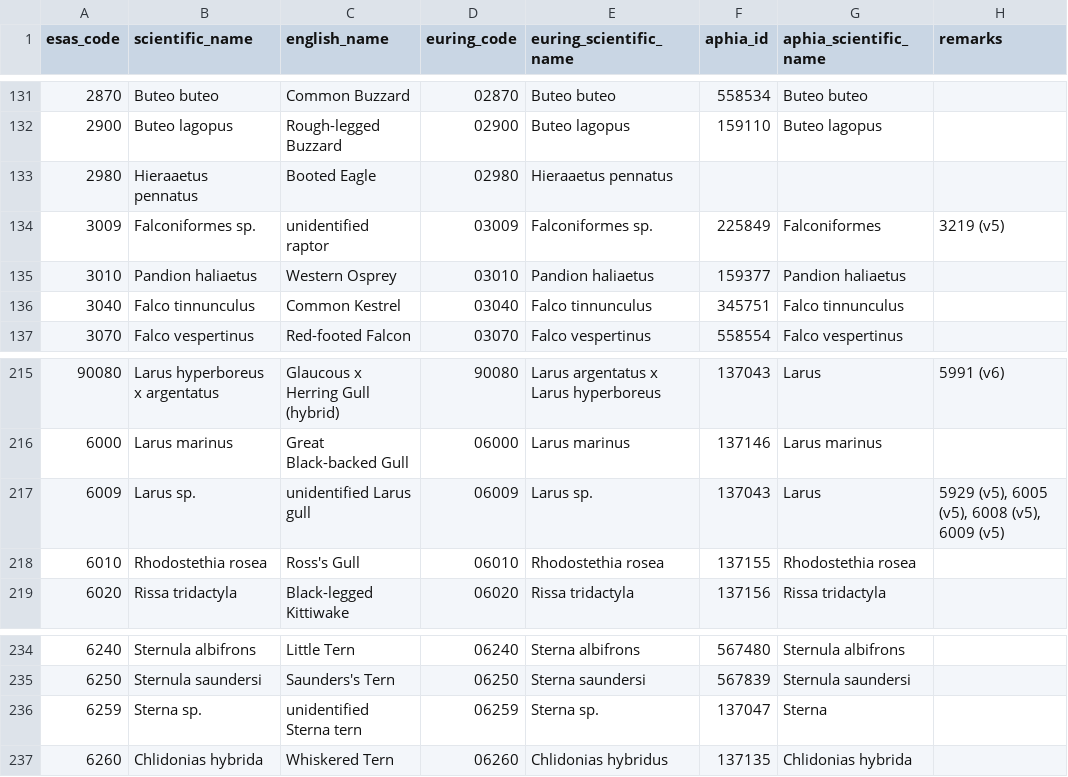
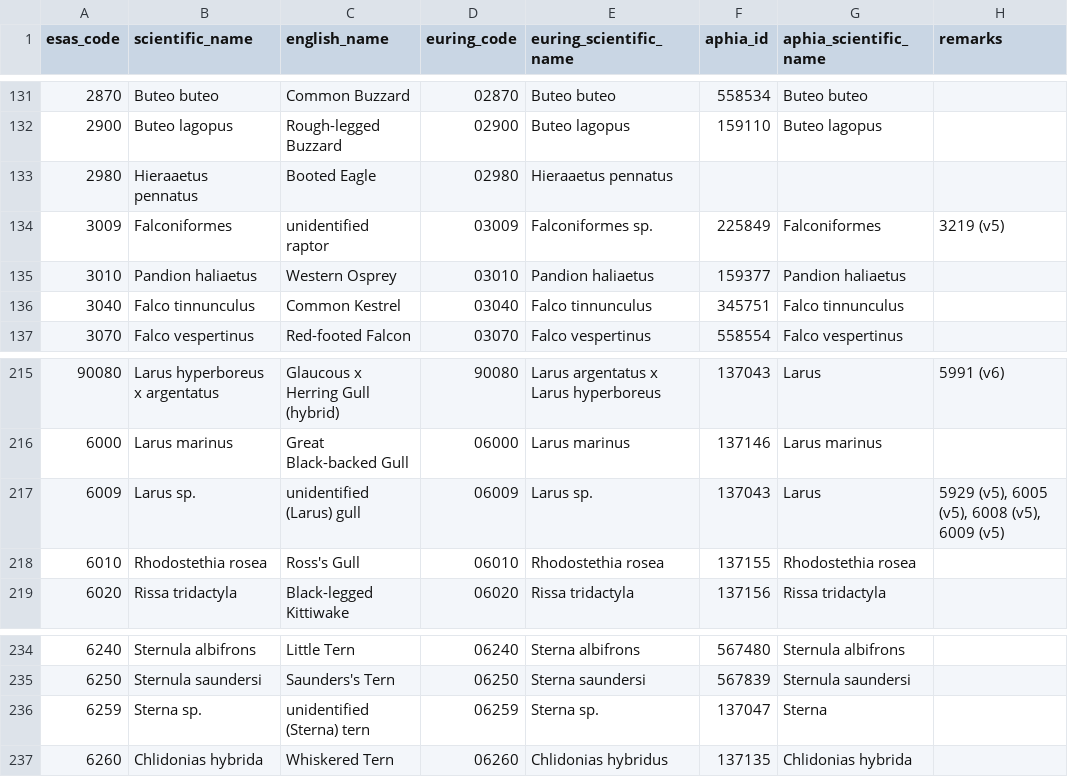
Before and after one commit to ices-tools-dev/esas, a TSV file: _data/vocabularies/species.tsv, drawn as a sheet; only a part is shown, gaps mark what is left out.

Commit message:
Update species punten & komma's bis.tsv

```diff
--- a/_data/vocabularies/species.tsv
+++ b/_data/vocabularies/species.tsv
@@ -133,3 +133,3 @@ esas_code	scientific_name	english_name	euring_code	euring_scientific_name	aphia_
 2980	Hieraaetus pennatus	Booted Eagle	02980	Hieraaetus pennatus					
-3009	Falconiformes sp.	unidentified raptor	03009	Falconiformes sp.	225849	Falconiformes	3219 (v5)
+3009	Falconiformes	unidentified raptor	03009	Falconiformes sp.	225849	Falconiformes	3219 (v5)
 3010	Pandion haliaetus	Western Osprey	03010	Pandion haliaetus	159377	Pandion haliaetus	
@@ -216,3 +216,3 @@ esas_code	scientific_name	english_name	euring_code	euring_scientific_name	aphia_
 6000	Larus marinus	Great Black-backed Gull	06000	Larus marinus	137146	Larus marinus	
-6009	Larus sp.	unidentified Larus gull	06009	Larus sp.	137043	Larus	5929 (v5), 6005 (v5), 6008 (v5), 6009 (v5)
+6009	Larus sp.	unidentified (Larus) gull	06009	Larus sp.	137043	Larus	5929 (v5), 6005 (v5), 6008 (v5), 6009 (v5)
 6010	Rhodostethia rosea	Ross's Gull	06010	Rhodostethia rosea	137155	Rhodostethia rosea	
@@ -235,3 +235,3 @@ esas_code	scientific_name	english_name	euring_code	euring_scientific_name	aphia_
 6250	Sternula saundersi	Saunders's Tern	06250	Sterna saundersi	567839	Sternula saundersi	
-6259	Sterna sp.	unidentified Sterna tern	06259	Sterna sp.	137047	Sterna	
+6259	Sterna sp.	unidentified (Sterna) tern	06259	Sterna sp.	137047	Sterna	
 6260	Chlidonias hybrida	Whiskered Tern	06260	Chlidonias hybridus	137135	Chlidonias hybrida	
```
